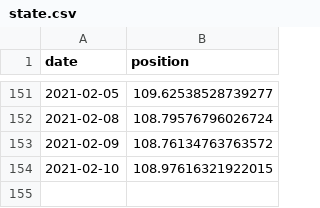
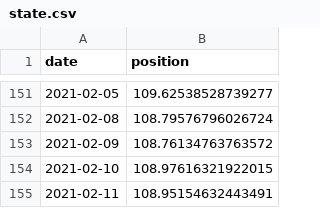
Before and after one commit to cristianpjensen/stock-market-prediction-via-google-trends, a CSV file: data/state.csv, drawn as a sheet; only a part is shown, gaps mark what is left out; the diff names each change by its address in the sheet, - before the commit and + after, or states it on an @@ line.

```diff
--- a/data/state.csv
+++ b/data/state.csv
+row 155: 2021-02-11 | 108.95154632443491
```
